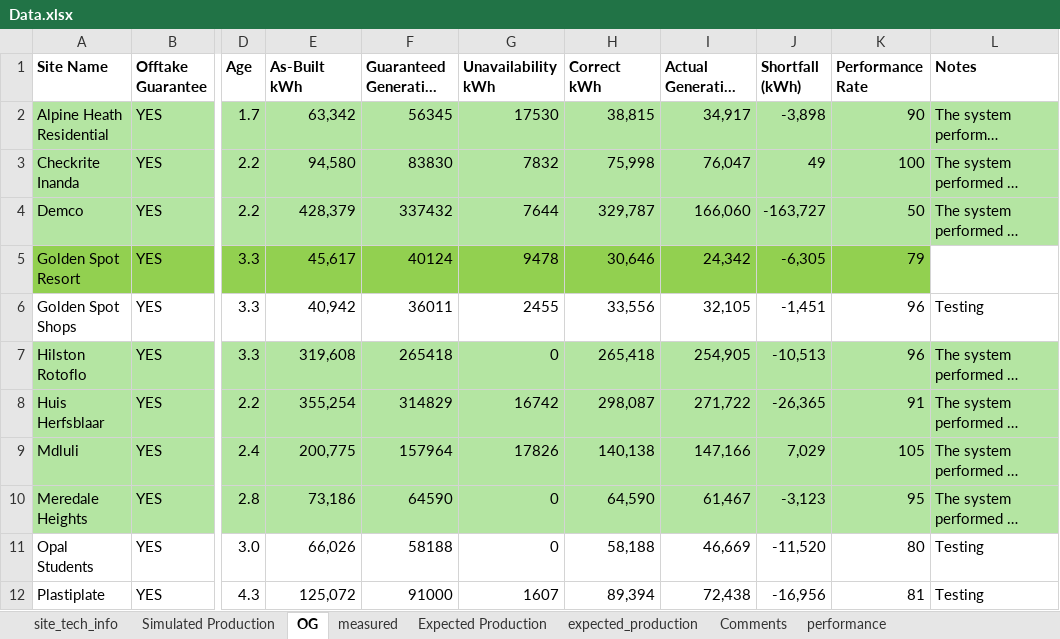
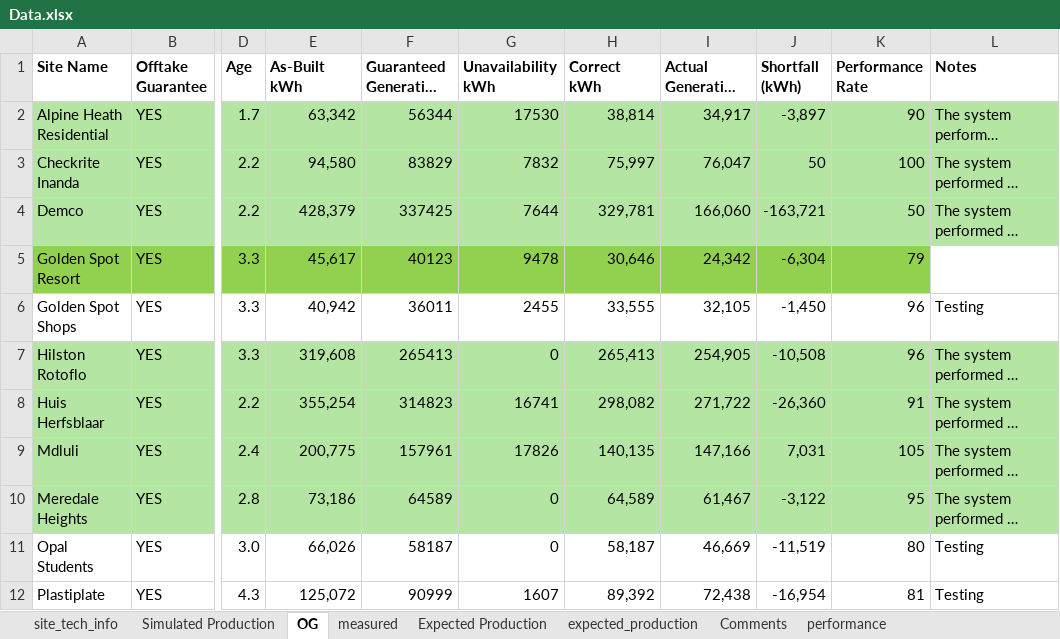
Before and after one commit to MathakgaleMohale/Performance-Review, an Excel workbook: Data.xlsx, sheet OG, drawn as a sheet; only a part is shown, gaps mark what is left out; long unchanged cells end in …; values as stored, in another font and other column widths than the file's, no borders; table styles not drawn; the diff covers the shown part only; the diff names each change by its address in the sheet, - before the commit and + after, or states it on an @@ line.

```diff
--- a/Data.xlsx (sheet OG)
+++ b/Data.xlsx (sheet OG)
-F2 (Guaranteed Generation (kWh)): 56345
+F2 (Guaranteed Generation (kWh)): 56344
-H2 (Correct kWh): 38,815
+H2 (Correct kWh): 38,814
-J2 (Shortfall (kWh)): -3,898
+J2 (Shortfall (kWh)): -3,897
-F3 (Guaranteed Generation (kWh)): 83830
+F3 (Guaranteed Generation (kWh)): 83829
-H3 (Correct kWh): 75,998
+H3 (Correct kWh): 75,997
-J3 (Shortfall (kWh)): 49
+J3 (Shortfall (kWh)): 50
-F4 (Guaranteed Generation (kWh)): 337432
+F4 (Guaranteed Generation (kWh)): 337425
-H4 (Correct kWh): 329,787
+H4 (Correct kWh): 329,781
-J4 (Shortfall (kWh)): -163,727
+J4 (Shortfall (kWh)): -163,721
-F5 (Guaranteed Generation (kWh)): 40124
+F5 (Guaranteed Generation (kWh)): 40123
-J5 (Shortfall (kWh)): -6,305
+J5 (Shortfall (kWh)): -6,304
-H6 (Correct kWh): 33,556
+H6 (Correct kWh): 33,555
-J6 (Shortfall (kWh)): -1,451
+J6 (Shortfall (kWh)): -1,450
-F7 (Guaranteed Generation (kWh)): 265418
+F7 (Guaranteed Generation (kWh)): 265413
-H7 (Correct kWh): 265,418
+H7 (Correct kWh): 265,413
-J7 (Shortfall (kWh)): -10,513
+J7 (Shortfall (kWh)): -10,508
-F8 (Guaranteed Generation (kWh)): 314829
+F8 (Guaranteed Generation (kWh)): 314823
-G8 (Unavailability kWh): 16742
+G8 (Unavailability kWh): 16741
-H8 (Correct kWh): 298,087
+H8 (Correct kWh): 298,082
-J8 (Shortfall (kWh)): -26,365
+J8 (Shortfall (kWh)): -26,360
-F9 (Guaranteed Generation (kWh)): 157964
+F9 (Guaranteed Generation (kWh)): 157961
-H9 (Correct kWh): 140,138
+H9 (Correct kWh): 140,135
-J9 (Shortfall (kWh)): 7,029
+J9 (Shortfall (kWh)): 7,031
-F10 (Guaranteed Generation (kWh)): 64590
+F10 (Guaranteed Generation (kWh)): 64589
-H10 (Correct kWh): 64,590
+H10 (Correct kWh): 64,589
-J10 (Shortfall (kWh)): -3,123
+J10 (Shortfall (kWh)): -3,122
-F11 (Guaranteed Generation (kWh)): 58188
+F11 (Guaranteed Generation (kWh)): 58187
-H11 (Correct kWh): 58,188
+H11 (Correct kWh): 58,187
-J11 (Shortfall (kWh)): -11,520
+J11 (Shortfall (kWh)): -11,519
-F12 (Guaranteed Generation (kWh)): 91000
+F12 (Guaranteed Generation (kWh)): 90999
-H12 (Correct kWh): 89,394
+H12 (Correct kWh): 89,392
-J12 (Shortfall (kWh)): -16,956
+J12 (Shortfall (kWh)): -16,954
```
Also changed, not shown: 34 edited cells elsewhere in this sheet, sheet performance, sheet measured, sheet site_tech_info, formulas that keep their value, 3 other files.
